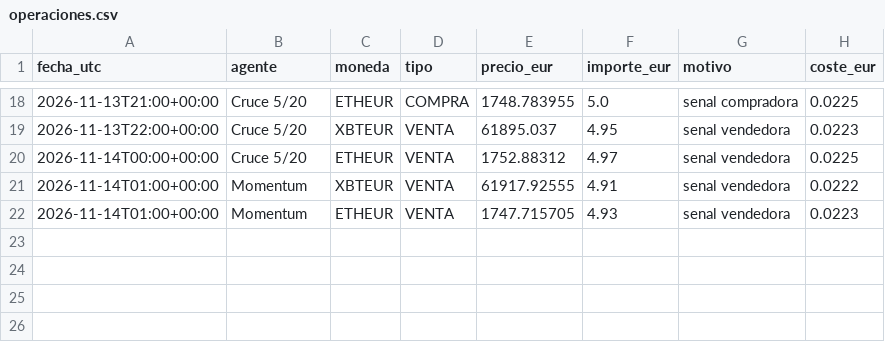
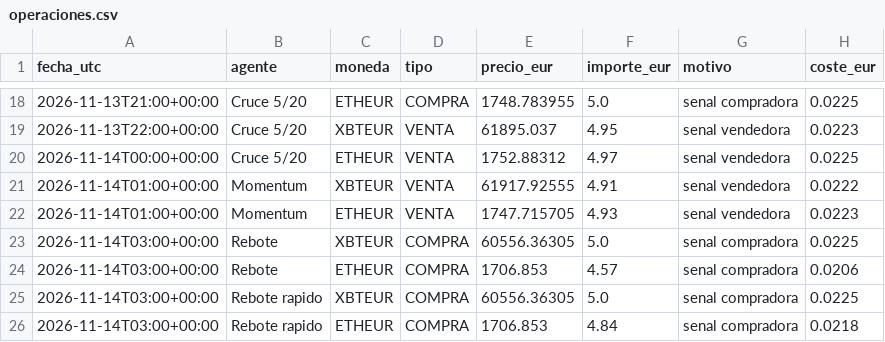
Before and after one commit to KakidLuffy/oficina-agentes, a CSV file: datos/operaciones.csv, drawn as a sheet; only a part is shown, gaps mark what is left out; the diff names each change by its address in the sheet, - before the commit and + after, or states it on an @@ line.

```diff
--- a/datos/operaciones.csv
+++ b/datos/operaciones.csv
+row 23: 2026-11-14T03:00+00:00 | Rebote | XBTEUR | COMPRA | 60556.36305 | 5.0 | senal compradora | 0.0225
+row 24: 2026-11-14T03:00+00:00 | Rebote | ETHEUR | COMPRA | 1706.853 | 4.57 | senal compradora | 0.0206
+row 25: 2026-11-14T03:00+00:00 | Rebote rapido | XBTEUR | COMPRA | 60556.36305 | 5.0 | senal compradora | 0.0225
+row 26: 2026-11-14T03:00+00:00 | Rebote rapido | ETHEUR | COMPRA | 1706.853 | 4.84 | senal compradora | 0.0218
```
Also changed, not shown: datos/historial_v2.csv, 3 other files.
